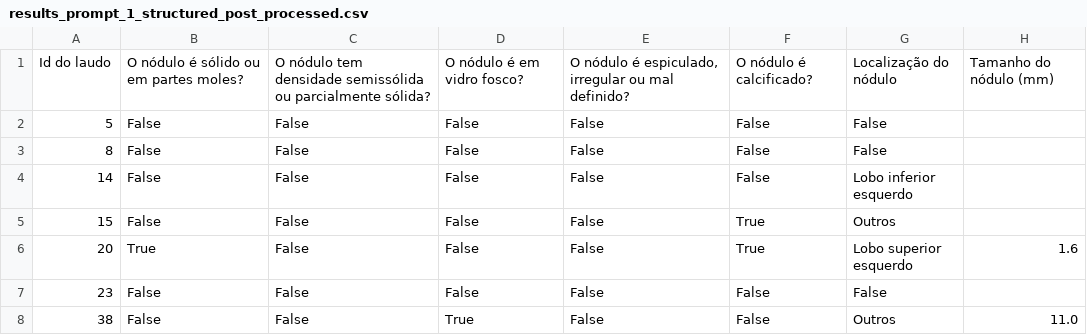
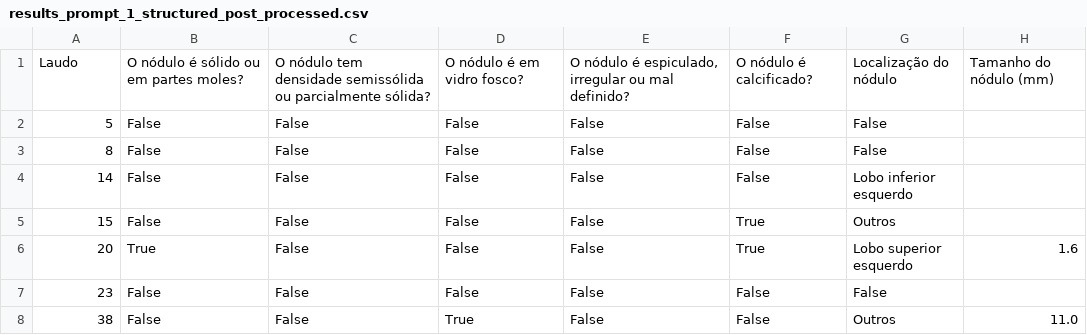
Before and after one commit to tarcisiolf0/towards_automating_lung_rads_classification_paper_bmc_2025, a CSV file: llms/zero_shot/data/llama_results/results_prompt_1_structured_post_processed.csv, drawn as a sheet; only a part is shown.

```diff
--- a/llms/zero_shot/data/llama_results/results_prompt_1_structured_post_processed.csv
+++ b/llms/zero_shot/data/llama_results/results_prompt_1_structured_post_processed.csv
@@ -1,2 +1,2 @@
-Id do laudo,O nódulo é sólido ou em partes moles?,O nódulo tem densidade semissólida ou parcialmente sólida?,O nódulo é em vidro fosco?,"O nódulo é espiculado, irregular ou mal definido?",O nódulo é calcificado?,Localização do nódulo,Tamanho do nódulo (mm)
+Laudo,O nódulo é sólido ou em partes moles?,O nódulo tem densidade semissólida ou parcialmente sólida?,O nódulo é em vidro fosco?,"O nódulo é espiculado, irregular ou mal definido?",O nódulo é calcificado?,Localização do nódulo,Tamanho do nódulo (mm)
 5,False,False,False,False,False,False,
```
Also changed, not shown: llms/zero_shot/data/gemini_results/results_prompt_2_structured_post_processed.csv, llms/zero_shot/data/llama_results/results_prompt_2_structured_post_processed.csv, 42 other files.
